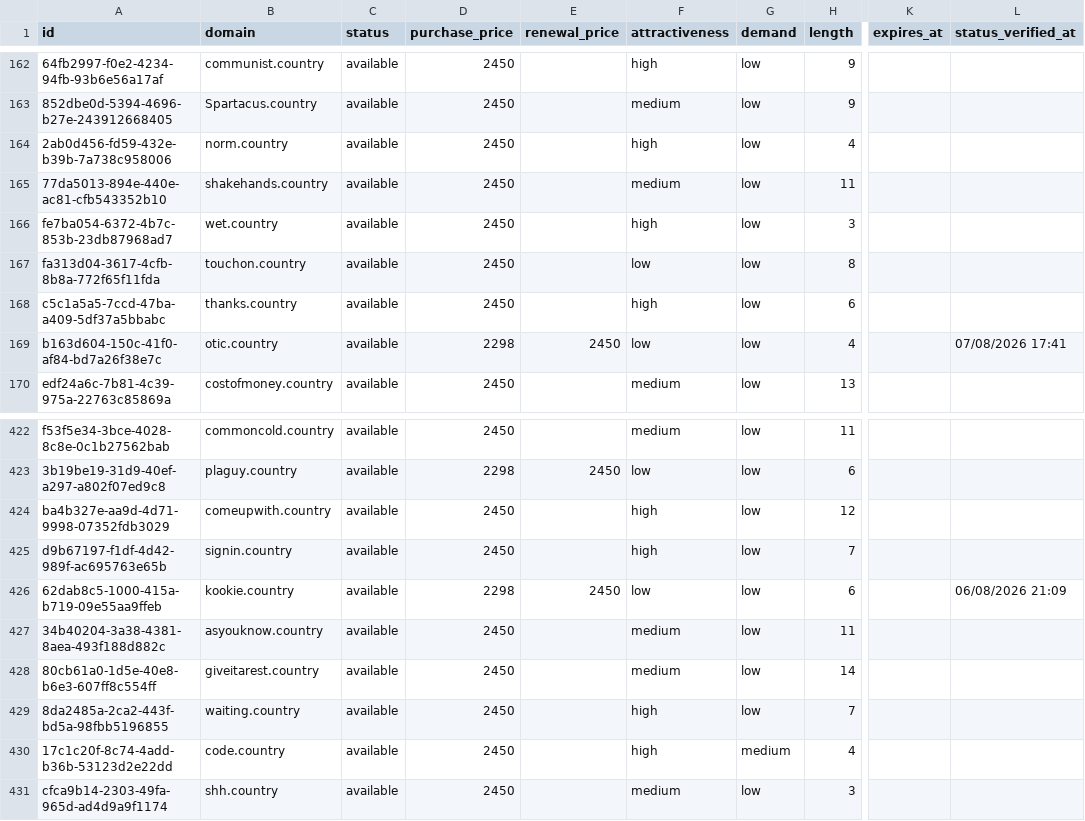
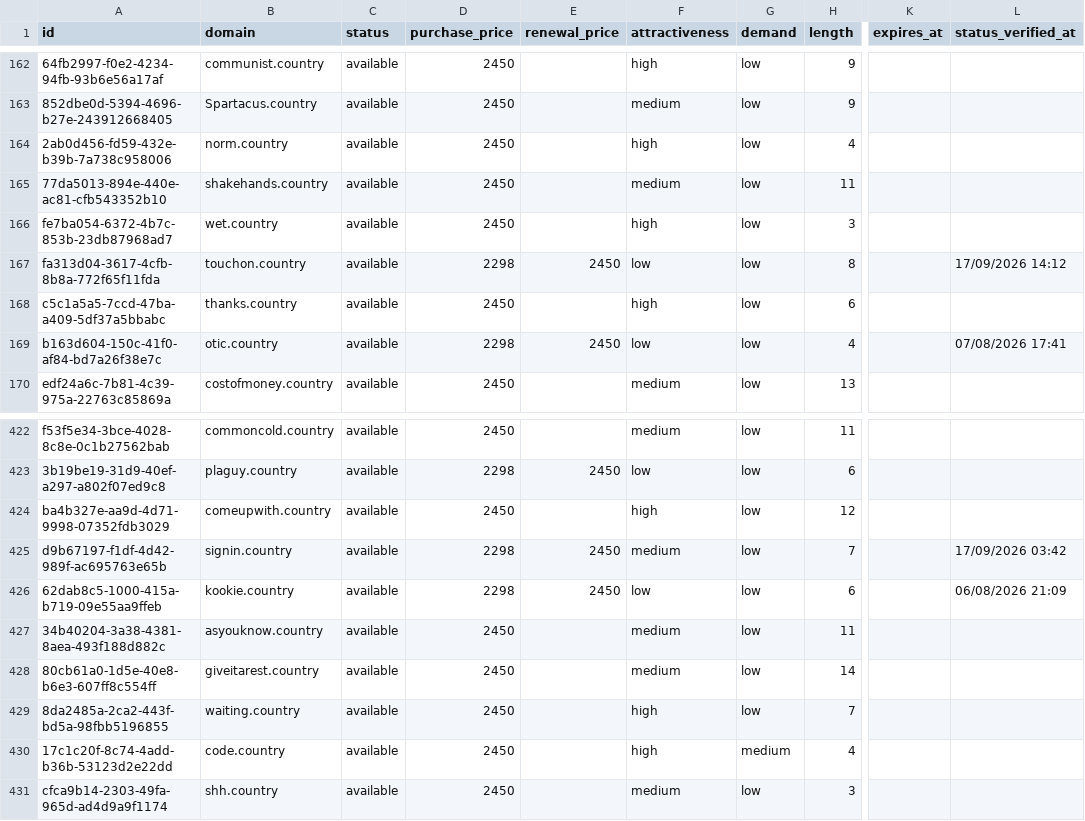
Before and after one commit to UniqueDomains/country-oneword-domains, a CSV file: country.csv, drawn as a sheet; only a part is shown, gaps mark what is left out; the diff names each change by its address in the sheet, - before the commit and + after, or states it on an @@ line.

Commit message:
Domains update

```diff
--- a/country.csv
+++ b/country.csv
-D167 (purchase_price): 2450
+D167 (purchase_price): 2298
-E167 (renewal_price): (empty)
+E167 (renewal_price): 2450
-L167 (status_verified_at): (empty)
+L167 (status_verified_at): 17/09/2026 14:12
-D425 (purchase_price): 2450
+D425 (purchase_price): 2298
-E425 (renewal_price): (empty)
+E425 (renewal_price): 2450
-F425 (attractiveness): high
+F425 (attractiveness): medium
-L425 (status_verified_at): (empty)
+L425 (status_verified_at): 17/09/2026 03:42
```
Also changed, not shown: 4 other files.
